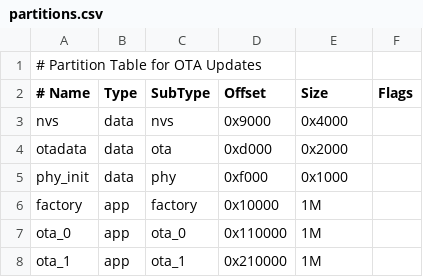
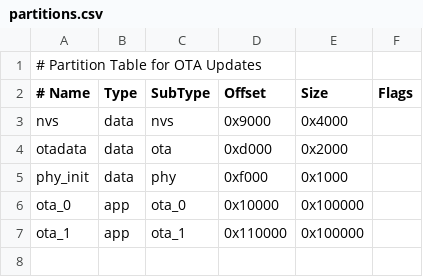
Before and after one commit to nixkj/echoes, a CSV file: partitions.csv, drawn as a sheet.

Commit message:
Removed factory partition - confuses OTA

```diff
--- a/partitions.csv
+++ b/partitions.csv
@@ -5,4 +5,3 @@ otadata,    data, ota,     0xd000,    0x2000,
 phy_init,   data, phy,     0xf000,    0x1000,
-factory,    app,  factory, 0x10000,   1M,
-ota_0,      app,  ota_0,   0x110000,  1M,
-ota_1,      app,  ota_1,   0x210000,  1M
+ota_0,      app,  ota_0,   0x10000,   0x100000,
+ota_1,      app,  ota_1,   0x110000,  0x100000,
```
Also changed, not shown: 1 other file.
